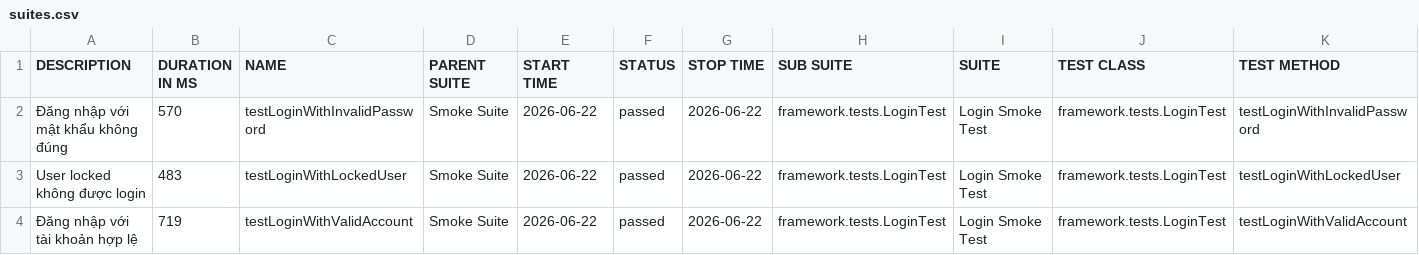
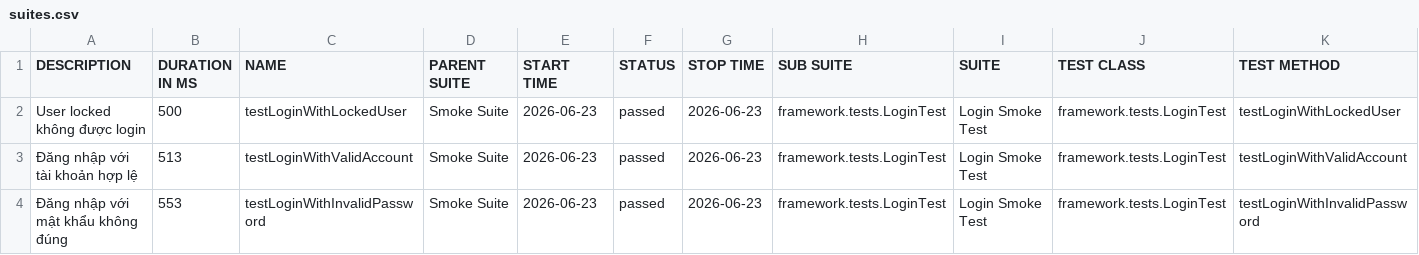
Before and after one commit to maiphun1412/selenium-framework, a CSV file: data/suites.csv, drawn as a sheet.

```diff
--- a/data/suites.csv
+++ b/data/suites.csv
@@ -1,4 +1,4 @@
 "DESCRIPTION","DURATION IN MS","NAME","PARENT SUITE","START TIME","STATUS","STOP TIME","SUB SUITE","SUITE","TEST CLASS","TEST METHOD"
-"Đăng nhập với mật khẩu không đúng","570","testLoginWithInvalidPassword","Smoke Suite","2026-06-22","passed","2026-06-22","framework.tests.LoginTest","Login Smoke Test","framework.tests.LoginTest","testLoginWithInvalidPassword"
-"User locked không được login","483","testLoginWithLockedUser","Smoke Suite","2026-06-22","passed","2026-06-22","framework.tests.LoginTest","Login Smoke Test","framework.tests.LoginTest","testLoginWithLockedUser"
-"Đăng nhập với tài khoản hợp lệ","719","testLoginWithValidAccount","Smoke Suite","2026-06-22","passed","2026-06-22","framework.tests.LoginTest","Login Smoke Test","framework.tests.LoginTest","testLoginWithValidAccount"
+"User locked không được login","500","testLoginWithLockedUser","Smoke Suite","2026-06-23","passed","2026-06-23","framework.tests.LoginTest","Login Smoke Test","framework.tests.LoginTest","testLoginWithLockedUser"
+"Đăng nhập với tài khoản hợp lệ","513","testLoginWithValidAccount","Smoke Suite","2026-06-23","passed","2026-06-23","framework.tests.LoginTest","Login Smoke Test","framework.tests.LoginTest","testLoginWithValidAccount"
+"Đăng nhập với mật khẩu không đúng","553","testLoginWithInvalidPassword","Smoke Suite","2026-06-23","passed","2026-06-23","framework.tests.LoginTest","Login Smoke Test","framework.tests.LoginTest","testLoginWithInvalidPassword"
```
Also changed, not shown: 34 other files.
